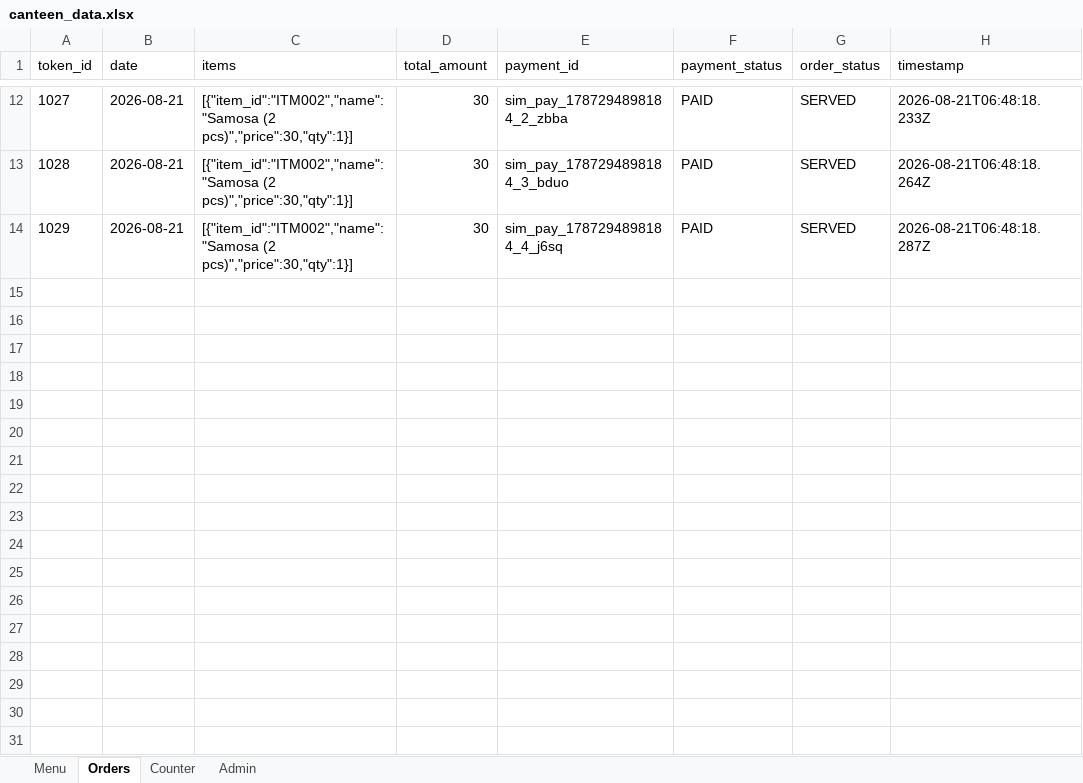
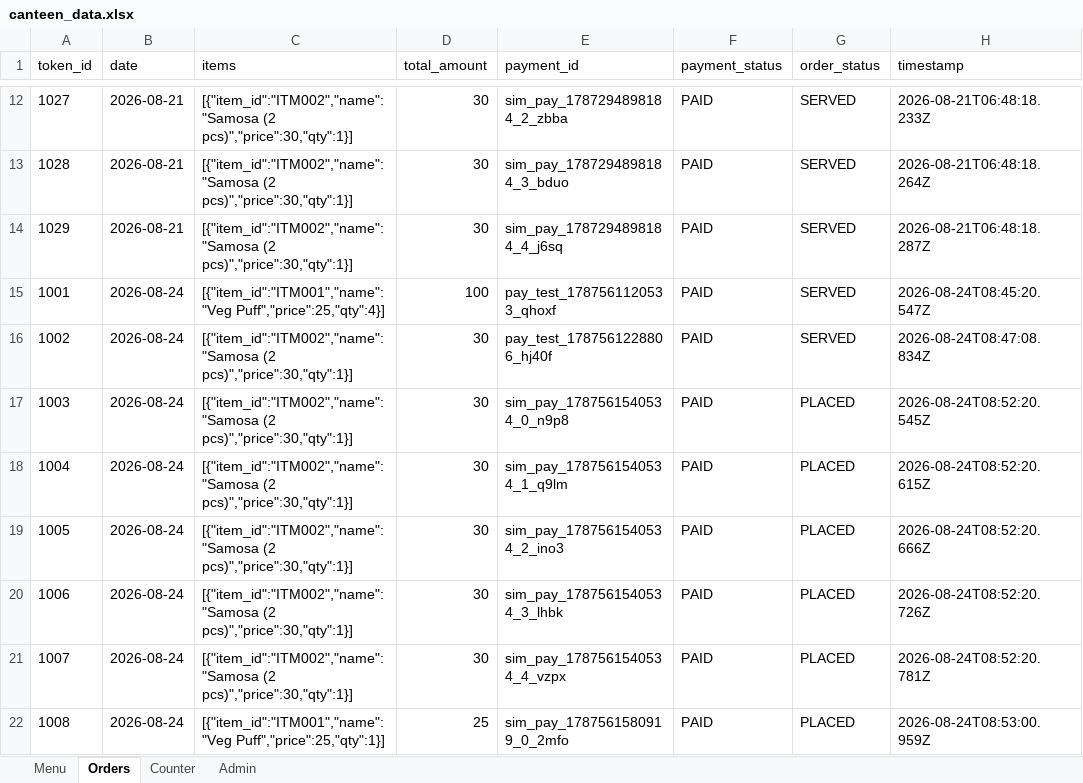
Before and after one commit to SGVARDHANVIKRANTHREDDY/BuildX, an Excel workbook: server/data/canteen_data.xlsx, sheet Orders, drawn as a sheet; only a part is shown, gaps mark what is left out; values as stored, in another font and other column widths than the file's, no borders; the diff names each change by its address in the sheet, - before the commit and + after, or states it on an @@ line.

```diff
--- a/server/data/canteen_data.xlsx (sheet Orders)
+++ b/server/data/canteen_data.xlsx (sheet Orders)
+row 15: 1001 | 2026-08-24 | [{"item_id":"ITM001","name":"Veg Puff","price":25,"qty":4}] | 100 | pay_test_1787561120533_qhoxf | PAID | SERVED | 2026-08-24T08:45:20.547Z
+row 16: 1002 | 2026-08-24 | [{"item_id":"ITM002","name":"Samosa (2 pcs)","price":30,"qty":1}] | 30 | pay_test_1787561228806_hj40f | PAID | SERVED | 2026-08-24T08:47:08.834Z
+row 17: 1003 | 2026-08-24 | [{"item_id":"ITM002","name":"Samosa (2 pcs)","price":30,"qty":1}] | 30 | sim_pay_1787561540534_0_n9p8 | PAID | PLACED | 2026-08-24T08:52:20.545Z
+row 18: 1004 | 2026-08-24 | [{"item_id":"ITM002","name":"Samosa (2 pcs)","price":30,"qty":1}] | 30 | sim_pay_1787561540534_1_q9lm | PAID | PLACED | 2026-08-24T08:52:20.615Z
+row 19: 1005 | 2026-08-24 | [{"item_id":"ITM002","name":"Samosa (2 pcs)","price":30,"qty":1}] | 30 | sim_pay_1787561540534_2_ino3 | PAID | PLACED | 2026-08-24T08:52:20.666Z
+row 20: 1006 | 2026-08-24 | [{"item_id":"ITM002","name":"Samosa (2 pcs)","price":30,"qty":1}] | 30 | sim_pay_1787561540534_3_lhbk | PAID | PLACED | 2026-08-24T08:52:20.726Z
+row 21: 1007 | 2026-08-24 | [{"item_id":"ITM002","name":"Samosa (2 pcs)","price":30,"qty":1}] | 30 | sim_pay_1787561540534_4_vzpx | PAID | PLACED | 2026-08-24T08:52:20.781Z
+row 22: 1008 | 2026-08-24 | [{"item_id":"ITM001","name":"Veg Puff","price":25,"qty":1}] | 25 | sim_pay_1787561580919_0_2mfo | PAID | PLACED | 2026-08-24T08:53:00.959Z
```
Also changed, not shown: sheet Menu, sheet Counter, 57 other files.
